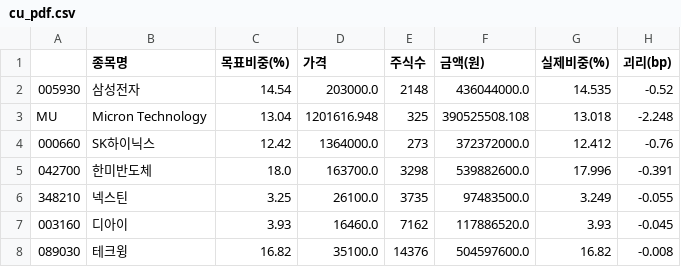
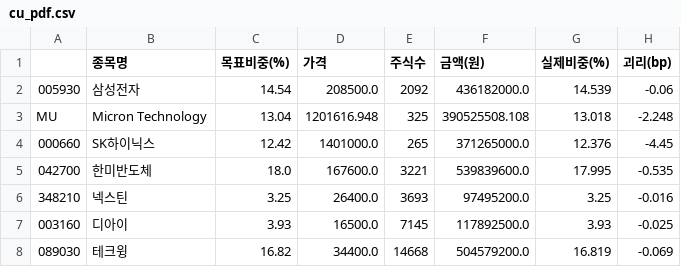
Before and after one commit to minsuquant-cloud/jeongga_hbm_etf, a CSV file: etf/output/cu_pdf.csv, drawn as a sheet; only a part is shown; the diff covers the shown part only.

```diff
--- a/etf/output/cu_pdf.csv
+++ b/etf/output/cu_pdf.csv
@@ -1,8 +1,8 @@
 ,종목명,목표비중(%),가격,주식수,금액(원),실제비중(%),괴리(bp)
-005930,삼성전자,14.54,203000.0,2148,436044000.0,14.535,-0.52
+005930,삼성전자,14.54,208500.0,2092,436182000.0,14.539,-0.06
 MU,Micron Technology,13.04,1201616.948,325,390525508.108,13.018,-2.248
-000660,SK하이닉스,12.42,1364000.0,273,372372000.0,12.412,-0.76
-042700,한미반도체,18.0,163700.0,3298,539882600.0,17.996,-0.391
-348210,넥스틴,3.25,26100.0,3735,97483500.0,3.249,-0.055
-003160,디아이,3.93,16460.0,7162,117886520.0,3.93,-0.045
-089030,테크윙,16.82,35100.0,14376,504597600.0,16.82,-0.008
+000660,SK하이닉스,12.42,1401000.0,265,371265000.0,12.376,-4.45
+042700,한미반도체,18.0,167600.0,3221,539839600.0,17.995,-0.535
+348210,넥스틴,3.25,26400.0,3693,97495200.0,3.25,-0.016
+003160,디아이,3.93,16500.0,7145,117892500.0,3.93,-0.025
+089030,테크윙,16.82,34400.0,14668,504579200.0,16.819,-0.069
```
Also changed, not shown: 25 edited cells elsewhere in this file, etf/output/capacity_report.csv, etf/output/cu_grid.csv, 9 other files.
